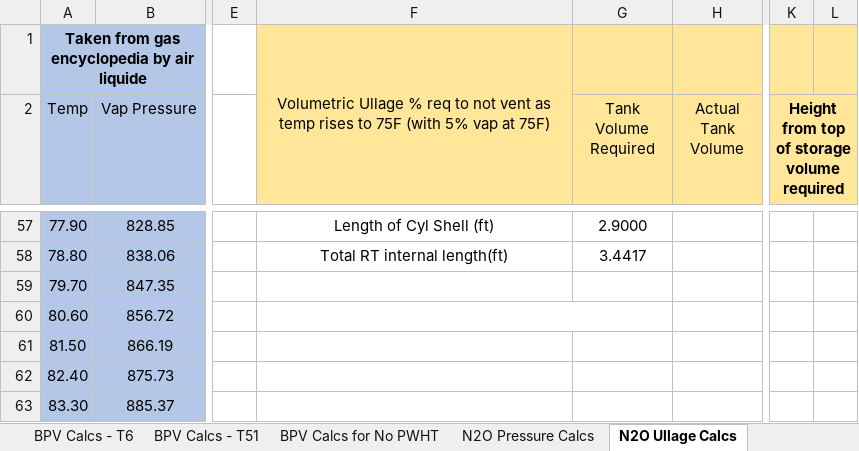
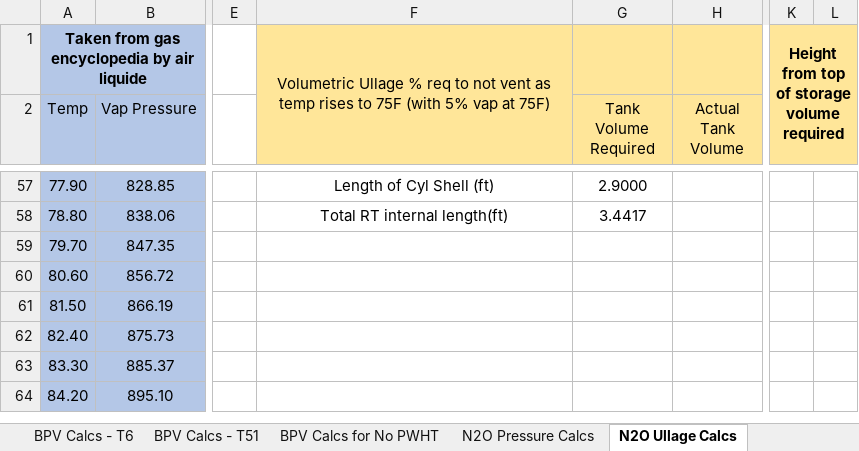
Before and after one commit to AstroJays-Hopkins/Propulsion, an Excel workbook: Run Tank/Critical_RT_Calcs_IR-3.25.xlsx, sheet N2O Ullage Calcs, drawn as a sheet; only a part is shown, gaps mark what is left out; the shorter side is filled out with more unchanged rows; values as stored, in another font and other column widths than the file's, no borders; the diff names each change by its address in the sheet, - before the commit and + after, or states it on an @@ line.

```diff
--- a/Run Tank/Critical_RT_Calcs_IR-3.25.xlsx (sheet N2O Ullage Calcs)
+++ b/Run Tank/Critical_RT_Calcs_IR-3.25.xlsx (sheet N2O Ullage Calcs)
-K1: (empty)
+K1: Height from top of storage volume required
+K1:L2 merged
-K2: Height from top of storage volume required
+K2: (empty)
-K2:L2 merged
-F60:G60 merged
```
Also changed, not shown: sheet Max Mass 4 a set Diptube length, sheet RT Mounting Bolt Calcs, formulas that keep their value.
